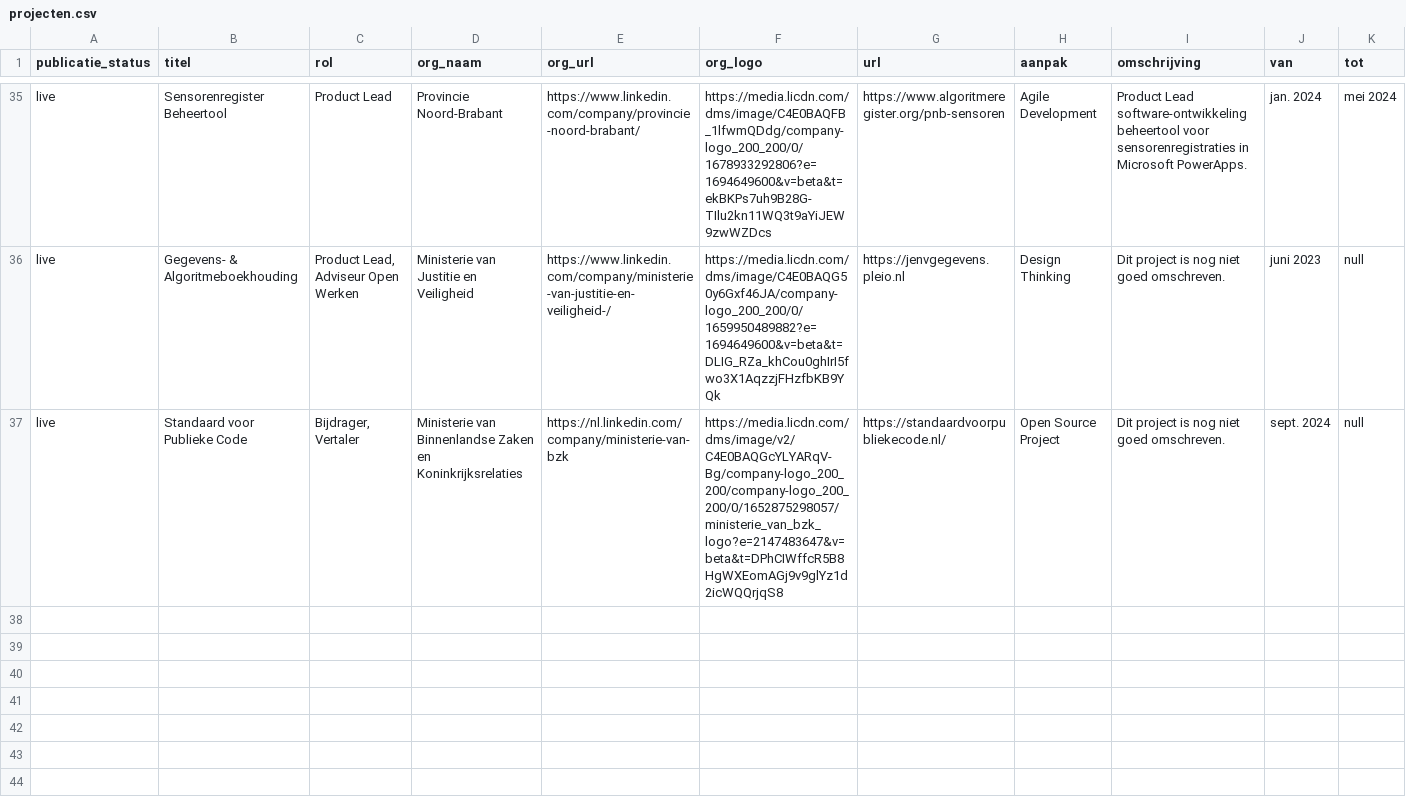
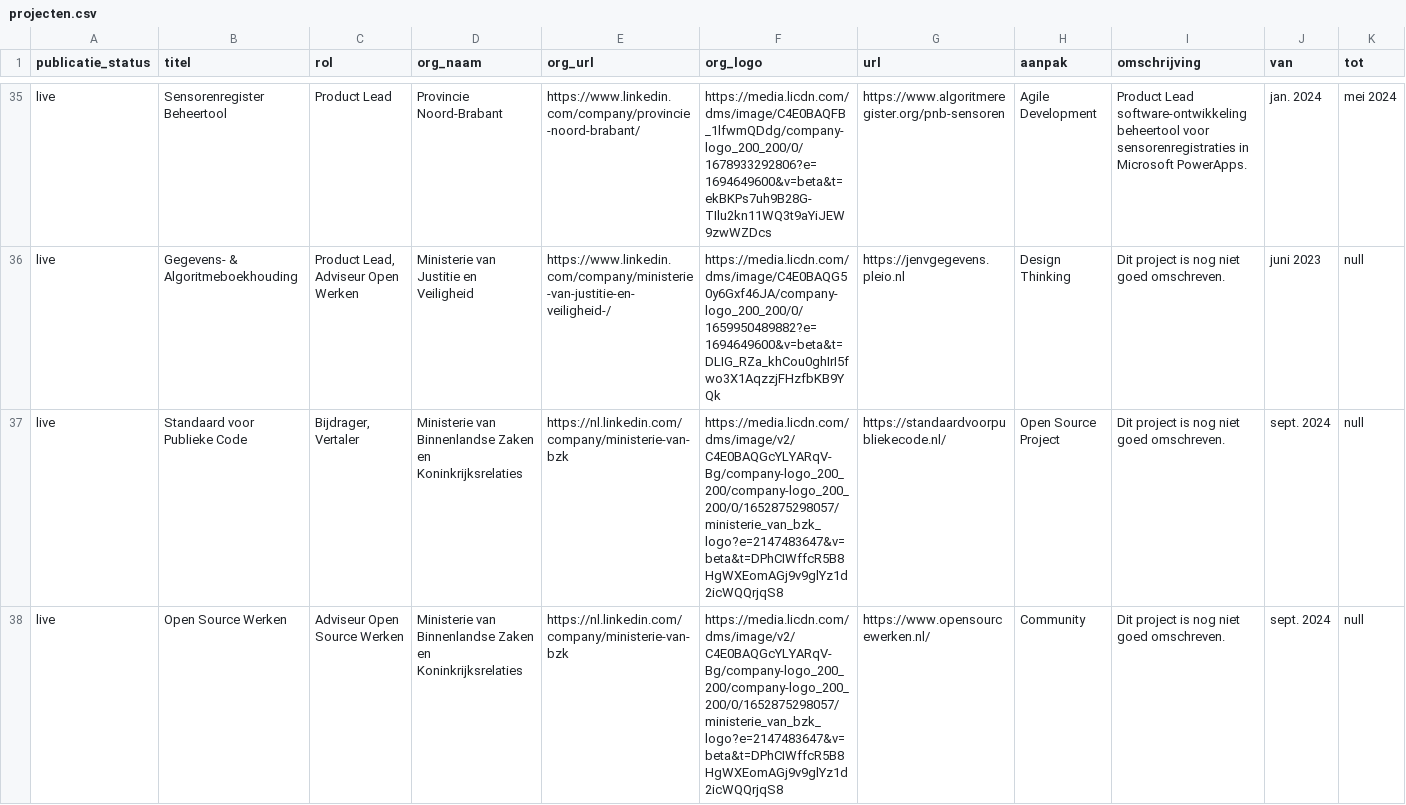
Before and after one commit to jgroenen/jgroenen.github.io, a CSV file: _data/projecten.csv, drawn as a sheet; only a part is shown, gaps mark what is left out; rows hold the shown columns only; the diff names each change by its address in the sheet, - before the commit and + after, or states it on an @@ line.

Commit message:
Update projecten.csv

```diff
--- a/_data/projecten.csv
+++ b/_data/projecten.csv
+row 38: live | Open Source Werken | Adviseur Open Source Werken | Ministerie van Binnenlandse Zaken en Koninkrijksrelaties | https://nl.linkedin.com/company/ministerie-van-bzk | https://media.licdn.com/dms/image/v2/C4E0BAQGcYLYARqV-Bg/company-logo_200_200/company-logo_200_200/0/1652875298057/ministerie_van_bzk_logo?e=2147483647&v=beta&t=DPhCIWffcR5B8HgWXEomAGj9v9glYz1d2icWQQrjqS8 | https://www.opensourcewerken.nl/ | Community | Dit project is nog niet goed omschreven. | sept. 2024 | null
```
